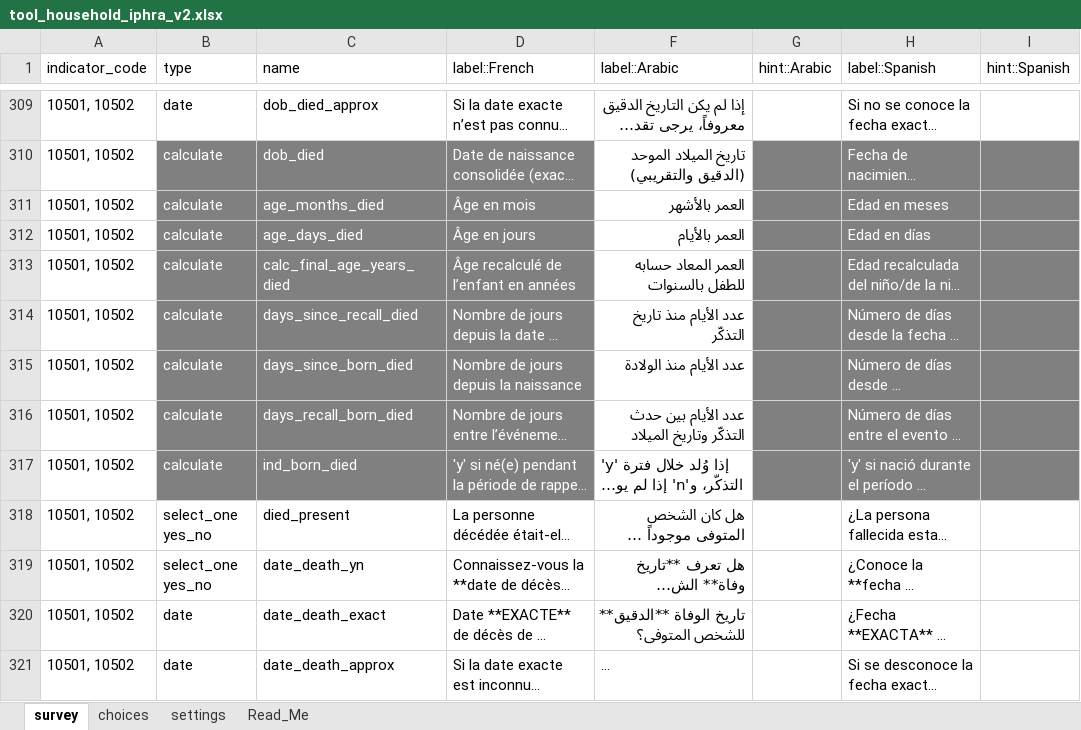
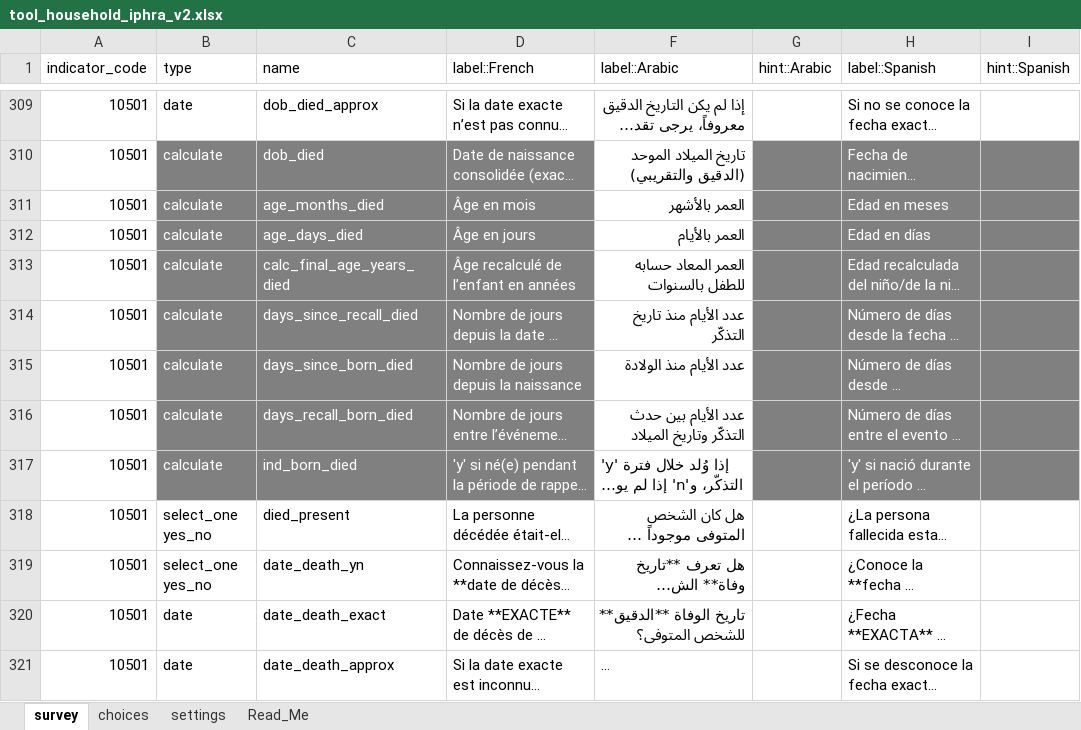
Before and after one commit to SaeedR1987/public_health_resources, an Excel workbook: inst/resources/tool_household_iphra_v2.xlsx, sheet survey, drawn as a sheet; only a part is shown, gaps mark what is left out; long unchanged cells end in …; values as stored, in another font and other column widths than the file's, no borders; conditional formats not drawn; the diff covers the shown part only; the diff names each change by its address in the sheet, - before the commit and + after, or states it on an @@ line.

Commit message:
Deduplicate framework objective/indicator tables and fix flextable header formatting
- Deduplicate objective and indicator rows in `generate_indicator_table()` within `IPHRAProtocol` to prevent repeated entries
- Restore flextable headers in the Quarto template with proper header styling instead of deleting them and formatting the first body row
- Rename duplicate `kii_obs_analysis_plan` chunk to `integrated_analysis_plan`
- Update reference indicator bank and household tool resources
- Reduce test objectives to codes 105, 106 and refresh expected test outputs

```diff
--- a/inst/resources/tool_household_iphra_v2.xlsx (sheet survey)
+++ b/inst/resources/tool_household_iphra_v2.xlsx (sheet survey)
-A309:A321 (indicator_code): 10501, 10502
+A309:A321 (indicator_code): 10501
```
Also changed, not shown: 99 edited cells and cell formats elsewhere in this sheet, inst/resources/reference_indicator_bank.xlsx, 6 other files.
